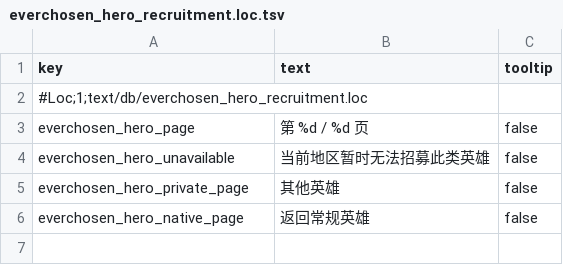
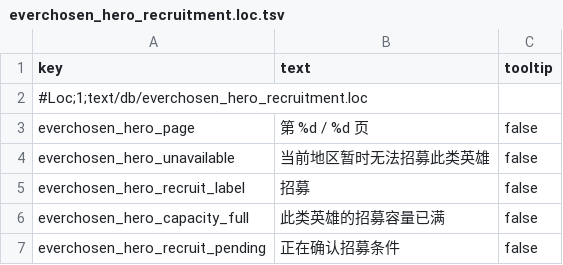
Before and after one commit to LittleJianCH/Everchosen, a TSV file: mods/archaon-everchosen/assets/text/db/everchosen_hero_recruitment.loc.tsv, drawn as a sheet; removed rows and columns are numbered as before the commit, all else as after; the diff names each change by its address in the sheet, - before the commit and + after, or states it on an @@ line.

Commit message:
Unify hero recruitment and balance Beastmen hero costs
Keep native hire controls and capacity intact through click dispatch and panel closure. Reuse the recruitment frame, show disabled quota buttons, and scope Beastmen hero prices and upkeep to Archaon in both main and test packs.

```diff
--- a/mods/archaon-everchosen/assets/text/db/everchosen_hero_recruitment.loc.tsv
+++ b/mods/archaon-everchosen/assets/text/db/everchosen_hero_recruitment.loc.tsv
-row 5: everchosen_hero_private_page | 其他英雄 | false
-row 6: everchosen_hero_native_page | 返回常规英雄 | false
+row 5: everchosen_hero_recruit_label | 招募 | false
+row 6: everchosen_hero_capacity_full | 此类英雄的招募容量已满 | false
+row 7: everchosen_hero_recruit_pending | 正在确认招募条件 | false
```
Also changed, not shown: 16 other files.
